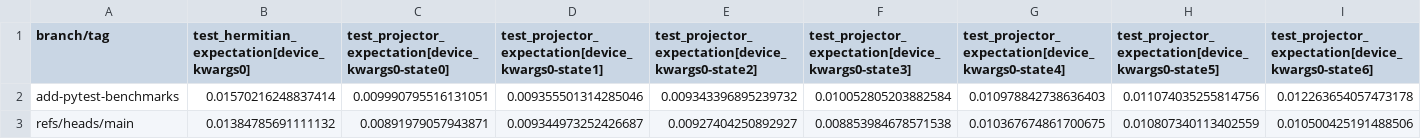
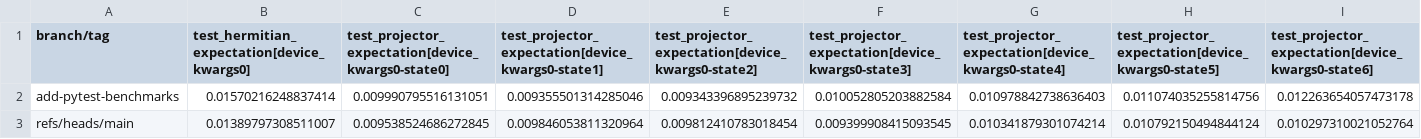
Before and after one commit to PennyLaneAI/pennylane-benchmarks, a CSV file: pennylane_benchmarks/device-tests-default.mixed-None-3.9-benchmarks/all_runtimes.csv, drawn as a sheet; only a part is shown; removed rows and columns are numbered as before the commit, all else as after; rows hold the shown columns only; the diff names each change by its address in the sheet, - before the commit and + after, or states it on an @@ line.

```diff
--- a/pennylane_benchmarks/device-tests-default.mixed-None-3.9-benchmarks/all_runtimes.csv
+++ b/pennylane_benchmarks/device-tests-default.mixed-None-3.9-benchmarks/all_runtimes.csv
-row 3: refs/heads/main | 0.01384785691111132 | 0.00891979057943871 | 0.009344973252426687 | 0.00927404250892927 | 0.008853984678571538 | 0.010367674861700675 | 0.010807340113402559 | 0.010500425191488506
+row 3: refs/heads/main | 0.01389797308511007 | 0.009538524686272845 | 0.009846053811320964 | 0.009812410783018454 | 0.009399908415093545 | 0.010341879301074214 | 0.010792150494844124 | 0.010297310021052764
```
Also changed, not shown: pennylane_benchmarks/device-tests-default.qubit.autograd-None-3.9-benchmarks/all_runtimes.csv, pennylane_benchmarks/device-tests-default.qubit.legacy-10000-3.9-benchmarks/all_runtimes.csv, 22 other files.
